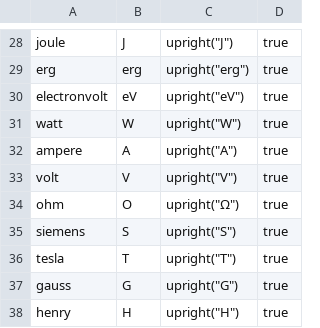
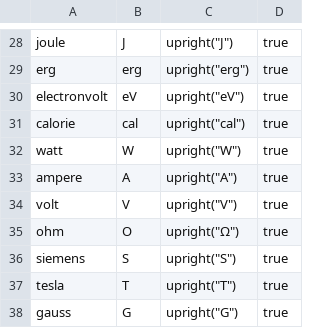
Before and after one commit to ChHecker/unify, a CSV file: units-en.csv, drawn as a sheet; only a part is shown, gaps mark what is left out; the shorter side is filled out with more unchanged rows.

```diff
--- a/units-en.csv
+++ b/units-en.csv
@@ -30,2 +30,3 @@ erg,erg,upright("erg"),true
 electronvolt,eV,upright("eV"),true
+calorie,cal,upright("cal"),true
 watt,W,upright("W"),true
```
Also changed, not shown: units-ru.csv.
